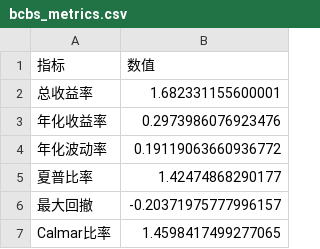
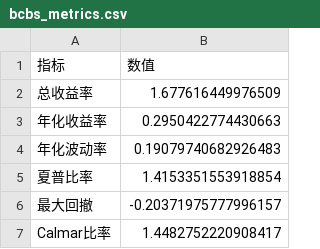
Before and after one commit to Ron-Wang/InvestmentQuant, a CSV file: strategy-bank-chip/bcbs_metrics.csv, drawn as a sheet.

```diff
--- a/strategy-bank-chip/bcbs_metrics.csv
+++ b/strategy-bank-chip/bcbs_metrics.csv
@@ -1,7 +1,7 @@
 指标,数值
-总收益率,1.682331155600001
-年化收益率,0.2973986076923476
-年化波动率,0.19119063660936772
-夏普比率,1.42474868290177
+总收益率,1.677616449976509
+年化收益率,0.2950422774430663
+年化波动率,0.19079740682926483
+夏普比率,1.4153351553918854
 最大回撤,-0.20371975777996157
-Calmar比率,1.4598417499277065
+Calmar比率,1.4482752220908417
```
Also changed, not shown: strategy-bank-chip/bcbs_annual_metrics.csv, strategy-bank-chip/bcbs_holding.csv, 1 other file.
